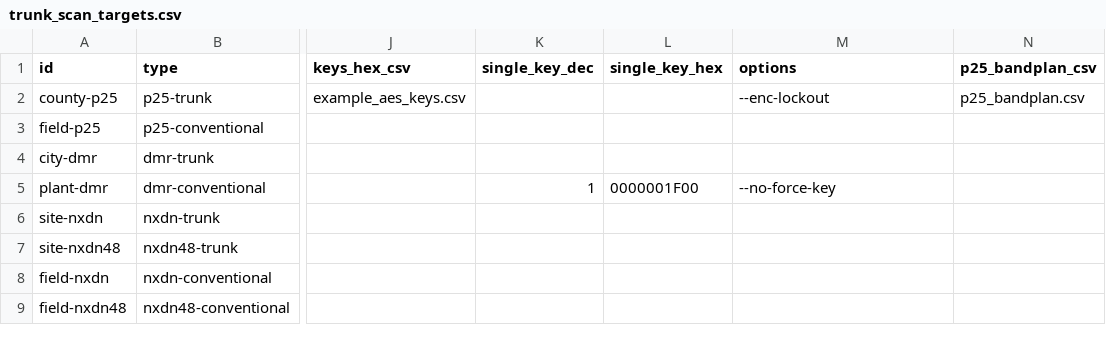
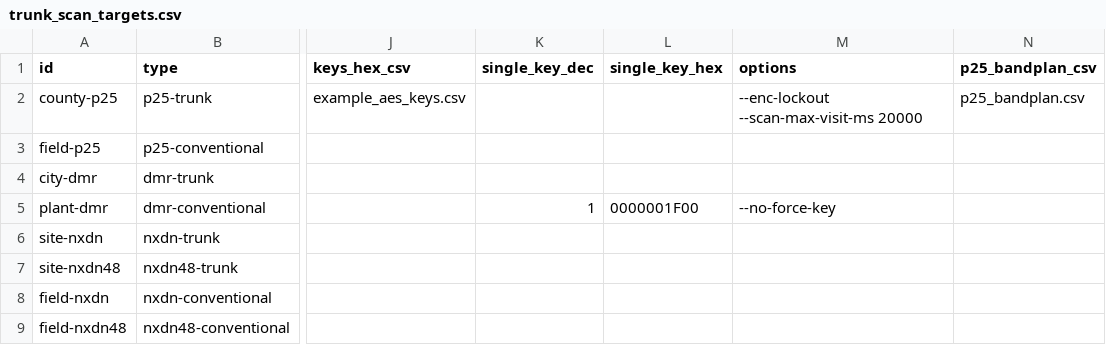
Before and after one commit to arancormonk/dsd-neo, a CSV file: examples/trunk_scan_targets.csv, drawn as a sheet; only a part is shown, gaps mark what is left out; the diff names each change by its address in the sheet, - before the commit and + after, or states it on an @@ line.

```diff
--- a/examples/trunk_scan_targets.csv
+++ b/examples/trunk_scan_targets.csv
-M2 (options): --enc-lockout
+M2 (options): --enc-lockout --scan-max-visit-ms 20000
```
Also changed, not shown: examples/conventional_scan_options.csv, 7 other files.
